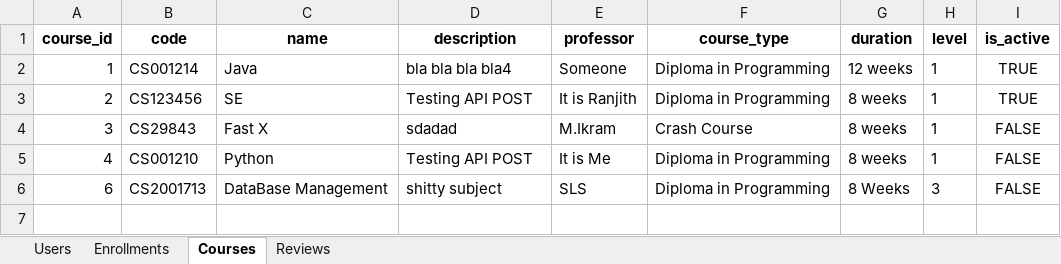
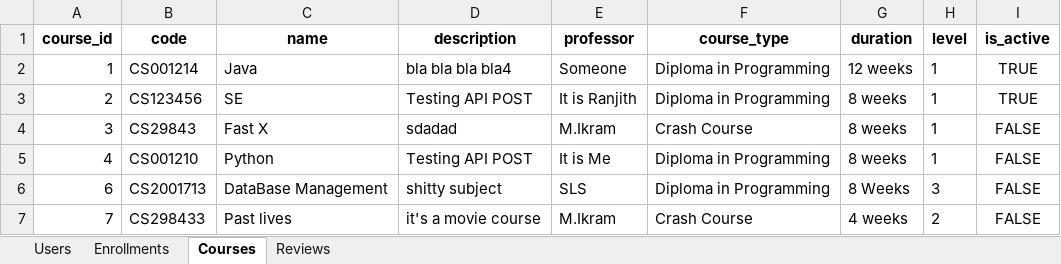
Before and after one commit to mdikram88/Software_Engineering_Project, an Excel workbook: application/Controller/static/output.xlsx, sheet Courses, drawn as a sheet; values as stored, in another font and other column widths than the file's, no borders; the diff names each change by its address in the sheet, - before the commit and + after, or states it on an @@ line.

```diff
--- a/application/Controller/static/output.xlsx (sheet Courses)
+++ b/application/Controller/static/output.xlsx (sheet Courses)
+row 7: 7 | CS298433 | Past lives | it's a movie course | M.Ikram | Crash Course | 4 weeks | 2 | FALSE
```
Also changed, not shown: sheet Enrollments, 7 other files.
